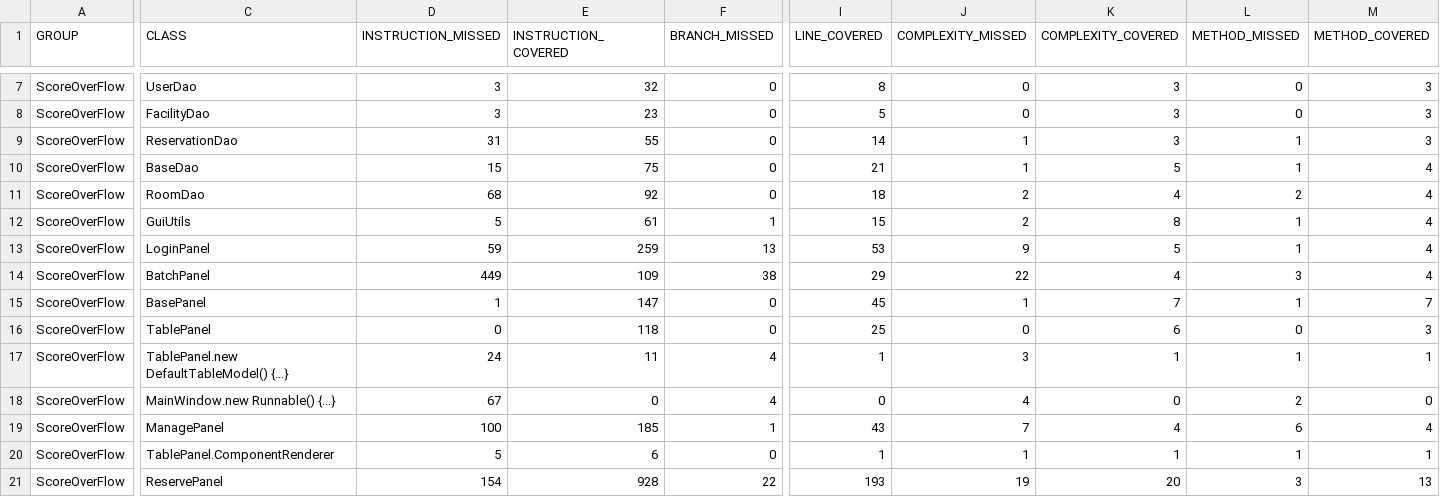
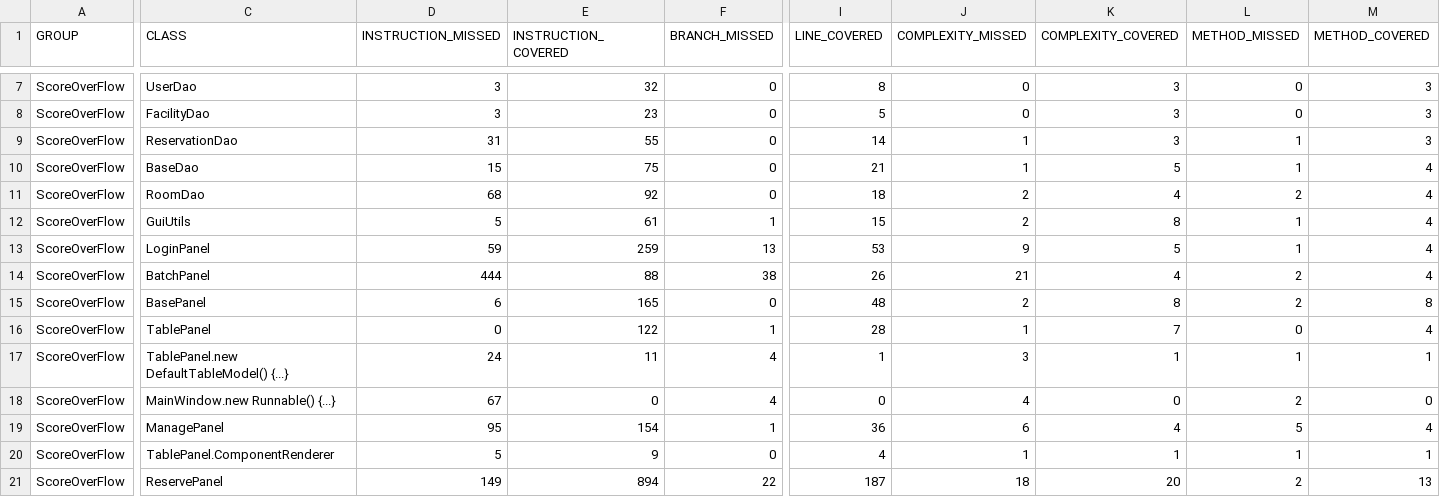
Before and after one commit to Zichuan-Wang/ScoreOverFlow, a CSV file: reports/jacoco/jacoco.csv, drawn as a sheet; only a part is shown, gaps mark what is left out; the diff covers the shown part only; the diff names each change by its address in the sheet, - before the commit and + after, or states it on an @@ line.

```diff
--- a/reports/jacoco/jacoco.csv
+++ b/reports/jacoco/jacoco.csv
-D14 (INSTRUCTION_MISSED): 449
+D14 (INSTRUCTION_MISSED): 444
-E14 (INSTRUCTION_COVERED): 109
+E14 (INSTRUCTION_COVERED): 88
-I14 (LINE_COVERED): 29
+I14 (LINE_COVERED): 26
-J14 (COMPLEXITY_MISSED): 22
+J14 (COMPLEXITY_MISSED): 21
-L14 (METHOD_MISSED): 3
+L14 (METHOD_MISSED): 2
-D15 (INSTRUCTION_MISSED): 1
+D15 (INSTRUCTION_MISSED): 6
-E15 (INSTRUCTION_COVERED): 147
+E15 (INSTRUCTION_COVERED): 165
-I15 (LINE_COVERED): 45
+I15 (LINE_COVERED): 48
-J15 (COMPLEXITY_MISSED): 1
+J15 (COMPLEXITY_MISSED): 2
-K15 (COMPLEXITY_COVERED): 7
+K15 (COMPLEXITY_COVERED): 8
-L15 (METHOD_MISSED): 1
+L15 (METHOD_MISSED): 2
-M15 (METHOD_COVERED): 7
+M15 (METHOD_COVERED): 8
-E16 (INSTRUCTION_COVERED): 118
+E16 (INSTRUCTION_COVERED): 122
-F16 (BRANCH_MISSED): 0
+F16 (BRANCH_MISSED): 1
-I16 (LINE_COVERED): 25
+I16 (LINE_COVERED): 28
-J16 (COMPLEXITY_MISSED): 0
+J16 (COMPLEXITY_MISSED): 1
-K16 (COMPLEXITY_COVERED): 6
+K16 (COMPLEXITY_COVERED): 7
-M16 (METHOD_COVERED): 3
+M16 (METHOD_COVERED): 4
-D19 (INSTRUCTION_MISSED): 100
+D19 (INSTRUCTION_MISSED): 95
-E19 (INSTRUCTION_COVERED): 185
+E19 (INSTRUCTION_COVERED): 154
-I19 (LINE_COVERED): 43
+I19 (LINE_COVERED): 36
-J19 (COMPLEXITY_MISSED): 7
+J19 (COMPLEXITY_MISSED): 6
-L19 (METHOD_MISSED): 6
+L19 (METHOD_MISSED): 5
-E20 (INSTRUCTION_COVERED): 6
+E20 (INSTRUCTION_COVERED): 9
-I20 (LINE_COVERED): 1
+I20 (LINE_COVERED): 4
-D21 (INSTRUCTION_MISSED): 154
+D21 (INSTRUCTION_MISSED): 149
-E21 (INSTRUCTION_COVERED): 928
+E21 (INSTRUCTION_COVERED): 894
-I21 (LINE_COVERED): 193
+I21 (LINE_COVERED): 187
-J21 (COMPLEXITY_MISSED): 19
+J21 (COMPLEXITY_MISSED): 18
-L21 (METHOD_MISSED): 3
+L21 (METHOD_MISSED): 2
```
Also changed, not shown: 21 edited cells elsewhere in this file, 57 other files.
